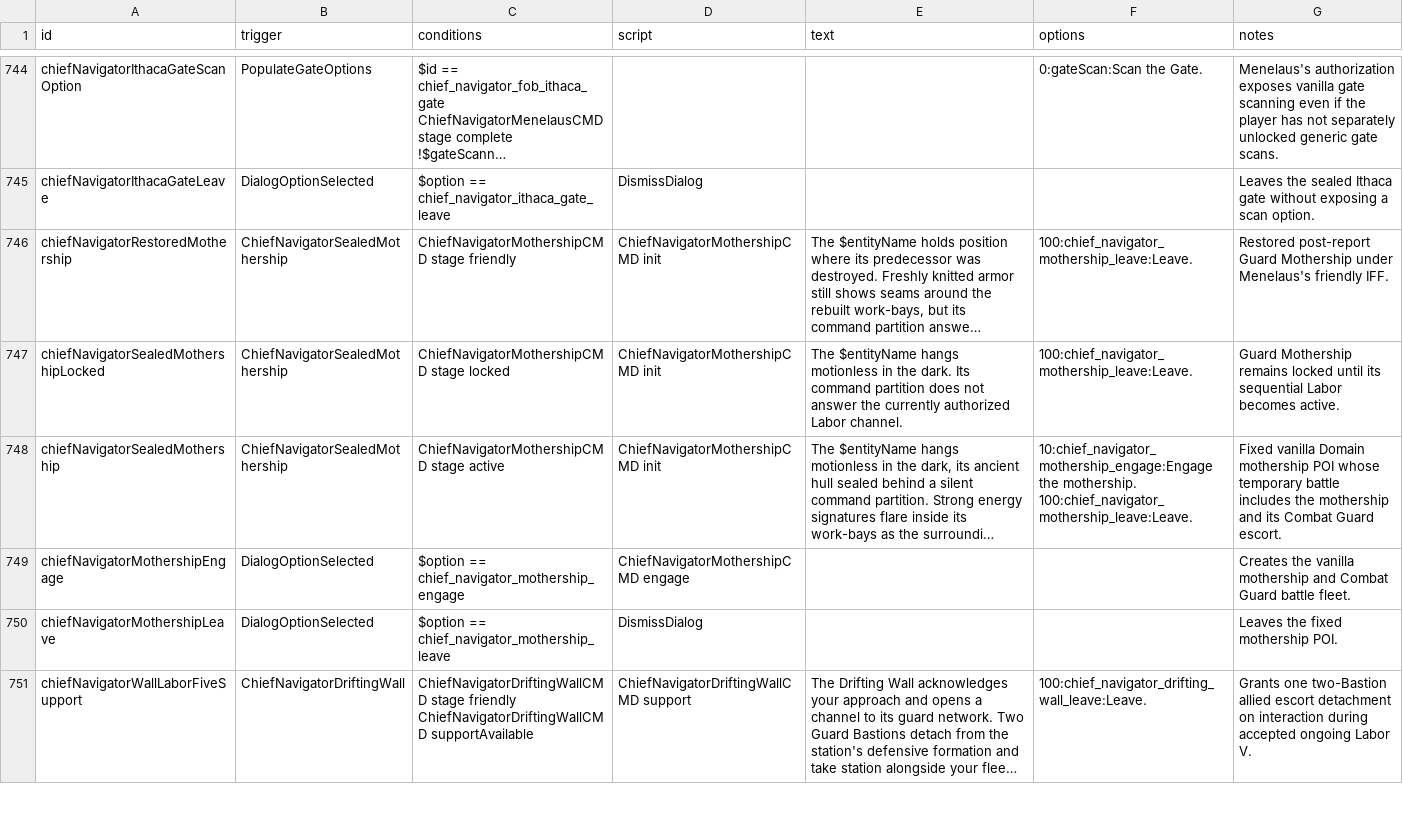
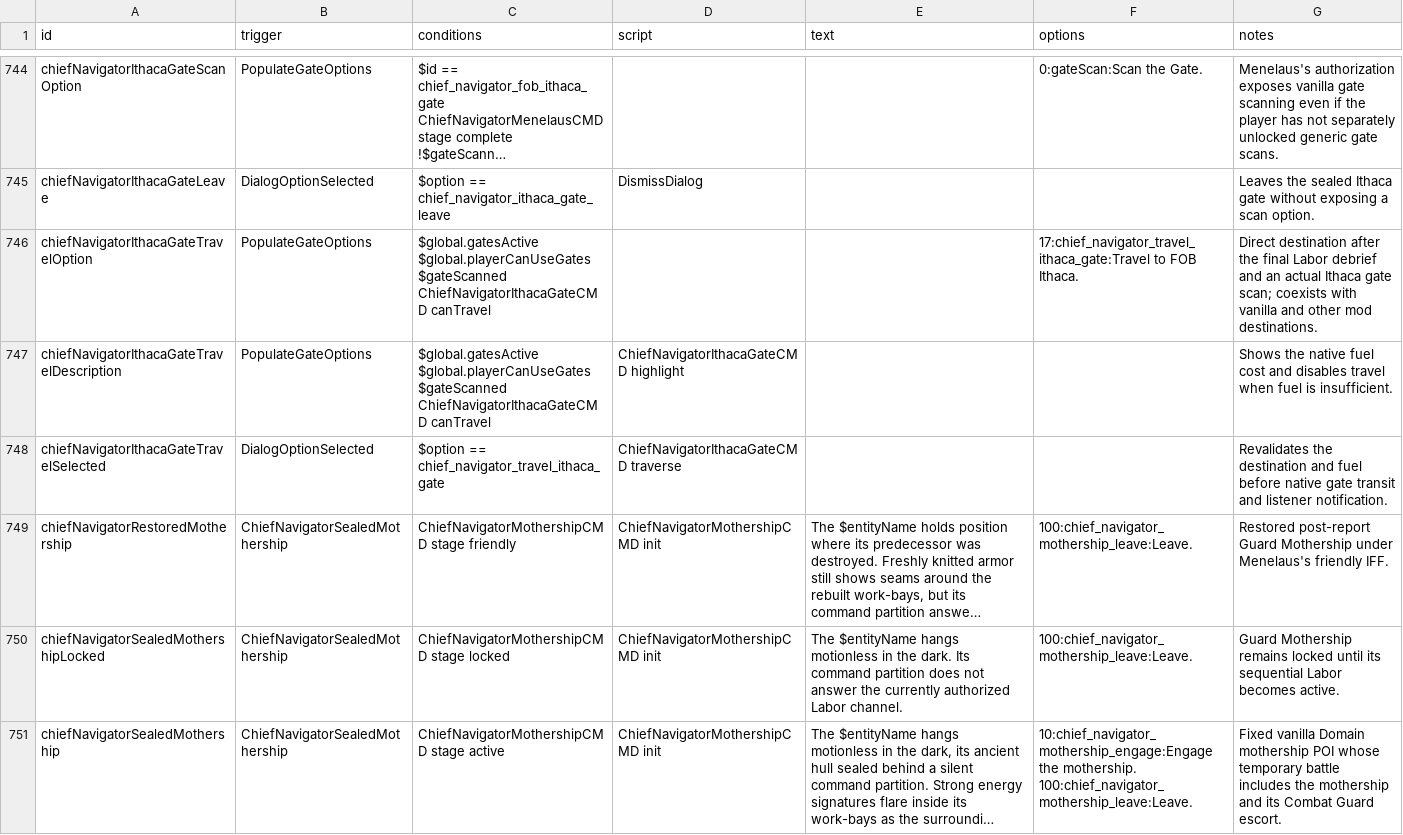
Before and after one commit to c4tntnitro-netizen/Chief-Navigator, a CSV file: data/campaign/rules.csv, drawn as a sheet; only a part is shown, gaps mark what is left out; the shorter side is filled out with more unchanged rows; long unchanged cells end in …; ↵ is a line break in a cell; the diff names each change by its address in the sheet, - before the commit and + after, or states it on an @@ line.

Commit message:
Add scanned Ithaca gate destination after Labor V

```diff
--- a/data/campaign/rules.csv
+++ b/data/campaign/rules.csv
+row 746: chiefNavigatorIthacaGateTravelOption | PopulateGateOptions | $global.gatesActive ↵ $global.playerCanUseGates ↵ $gateScanned ↵ ChiefNavigatorIthacaGateCMD canTravel |  |  | 17:chief_navigator_travel_ithaca_gate:Travel to FOB Ithaca. | Direct destination after the final Labor debrief and an actual Ithaca gate scan; coexists with vanilla and other mod destinations.
+row 747: chiefNavigatorIthacaGateTravelDescription | PopulateGateOptions | $global.gatesActive ↵ $global.playerCanUseGates ↵ $gateScanned ↵ ChiefNavigatorIthacaGateCMD canTravel | ChiefNavigatorIthacaGateCMD highlight |  |  | Shows the native fuel cost and disables travel when fuel is insufficient.
+row 748: chiefNavigatorIthacaGateTravelSelected | DialogOptionSelected | $option == chief_navigator_travel_ithaca_gate | ChiefNavigatorIthacaGateCMD traverse |  |  | Revalidates the destination and fuel before native gate transit and listener notification.
```
Also changed, not shown: 6 other files.
